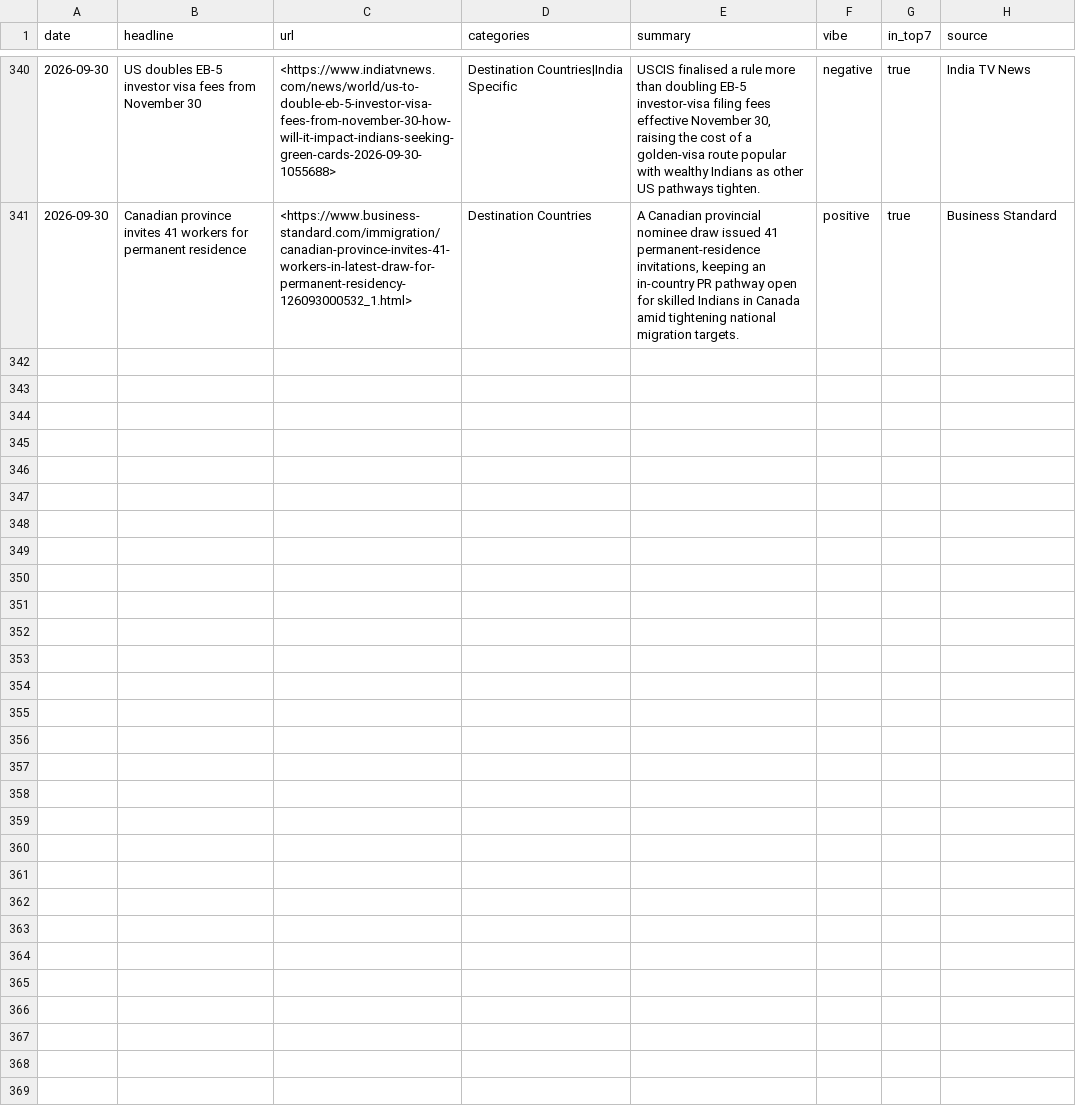
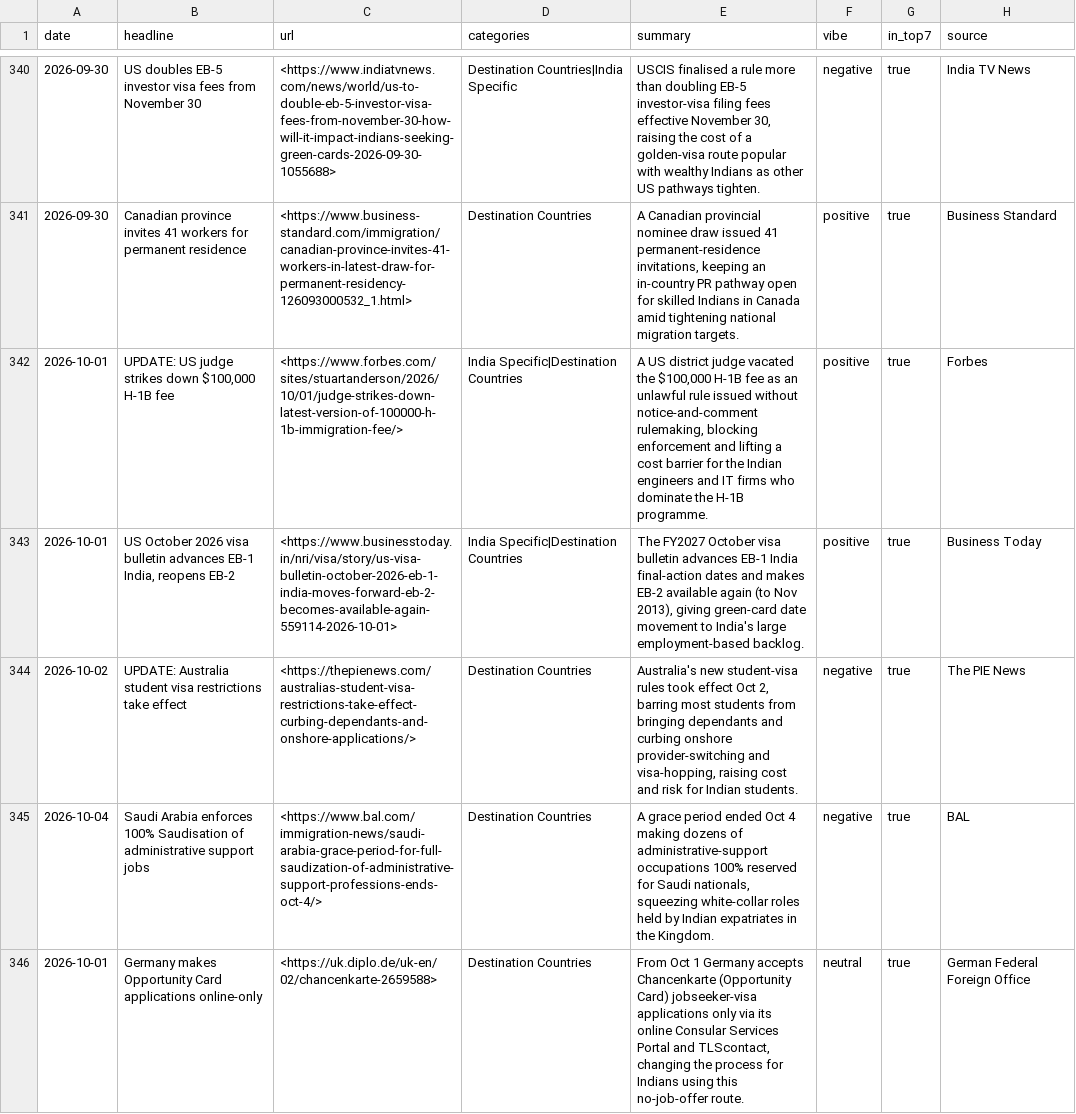
Before and after one commit to tharunkm-104/gati-mobility-sentiment-tracker, a CSV file: data/items.csv, drawn as a sheet; only a part is shown, gaps mark what is left out.

```diff
--- a/data/items.csv
+++ b/data/items.csv
@@ -341 +341,6 @@ date,headline,url,categories,summary,vibe,in_top7,source
 2026-09-30,Canadian province invites 41 workers for permanent residence,<https://www.business-standard.com/immigration/canadian-province-invites-41-workers-in-latest-draw-for-permanent-residency-126093000532_1.html>,Destination Countries,"A Canadian provincial nominee draw issued 41 permanent-residence invitations, keeping an in-country PR pathway open for skilled Indians in Canada amid tightening national migration targets.",positive,true,Business Standard
+2026-10-01,"UPDATE: US judge strikes down $100,000 H-1B fee",<https://www.forbes.com/sites/stuartanderson/2026/10/01/judge-strikes-down-latest-version-of-100000-h-1b-immigration-fee/>,India Specific|Destination Countries,"A US district judge vacated the $100,000 H-1B fee as an unlawful rule issued without notice-and-comment rulemaking, blocking enforcement and lifting a cost barrier for the Indian engineers and IT firms who dominate the H-1B programme.",positive,true,Forbes
+2026-10-01,"US October 2026 visa bulletin advances EB-1 India, reopens EB-2",<https://www.businesstoday.in/nri/visa/story/us-visa-bulletin-october-2026-eb-1-india-moves-forward-eb-2-becomes-available-again-559114-2026-10-01>,India Specific|Destination Countries,"The FY2027 October visa bulletin advances EB-1 India final-action dates and makes EB-2 available again (to Nov 2013), giving green-card date movement to India's large employment-based backlog.",positive,true,Business Today
+2026-10-02,UPDATE: Australia student visa restrictions take effect,<https://thepienews.com/australias-student-visa-restrictions-take-effect-curbing-dependants-and-onshore-applications/>,Destination Countries,"Australia's new student-visa rules took effect Oct 2, barring most students from bringing dependants and curbing onshore provider-switching and visa-hopping, raising cost and risk for Indian students.",negative,true,The PIE News
+2026-10-04,Saudi Arabia enforces 100% Saudisation of administrative support jobs,<https://www.bal.com/immigration-news/saudi-arabia-grace-period-for-full-saudization-of-administrative-support-professions-ends-oct-4/>,Destination Countries,"A grace period ended Oct 4 making dozens of administrative-support occupations 100% reserved for Saudi nationals, squeezing white-collar roles held by Indian expatriates in the Kingdom.",negative,true,BAL
+2026-10-01,Germany makes Opportunity Card applications online-only,<https://uk.diplo.de/uk-en/02/chancenkarte-2659588>,Destination Countries,"From Oct 1 Germany accepts Chancenkarte (Opportunity Card) jobseeker-visa applications only via its online Consular Services Portal and TLScontact, changing the process for Indians using this no-job-offer route.",neutral,true,German Federal Foreign Office
```
Also changed, not shown: 1 other file.
